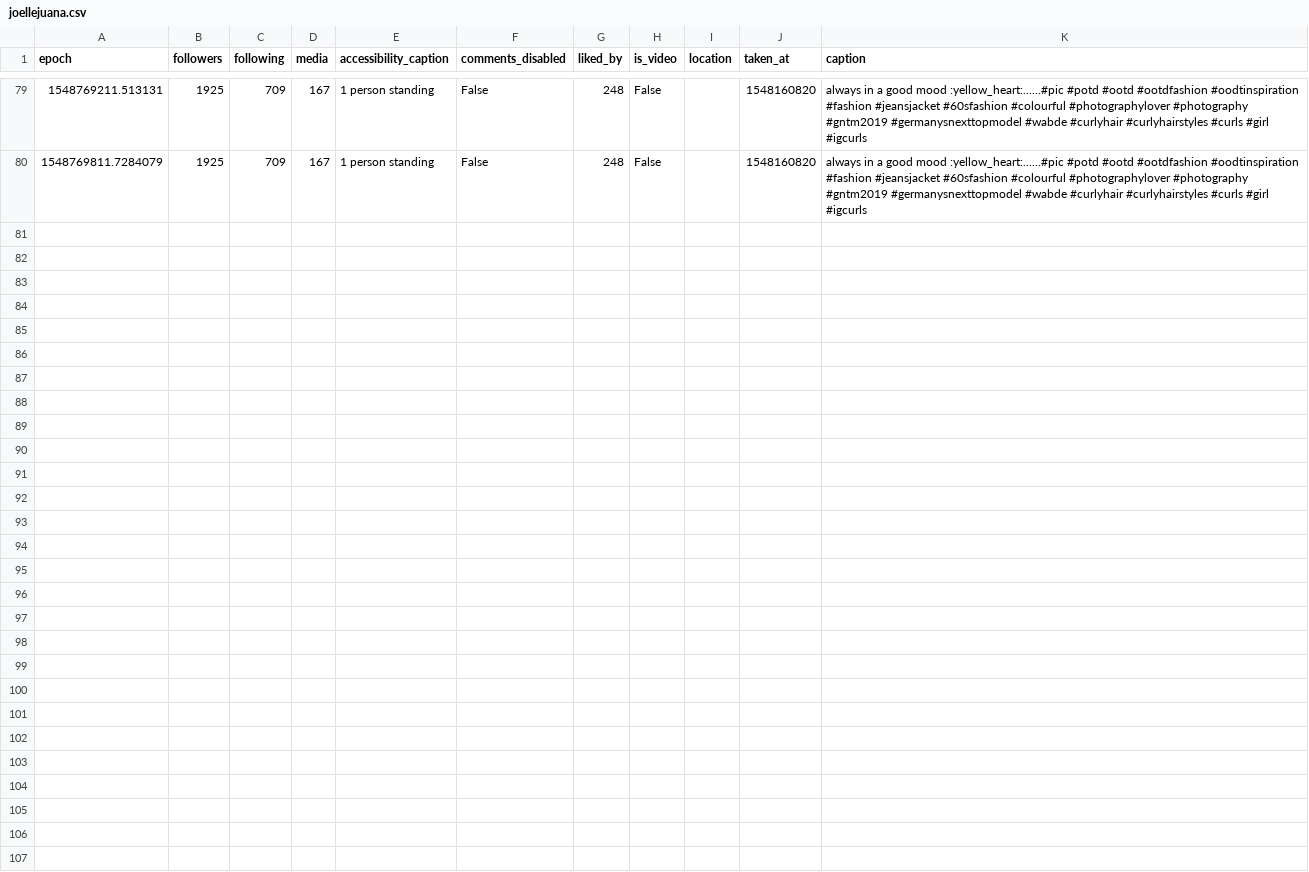
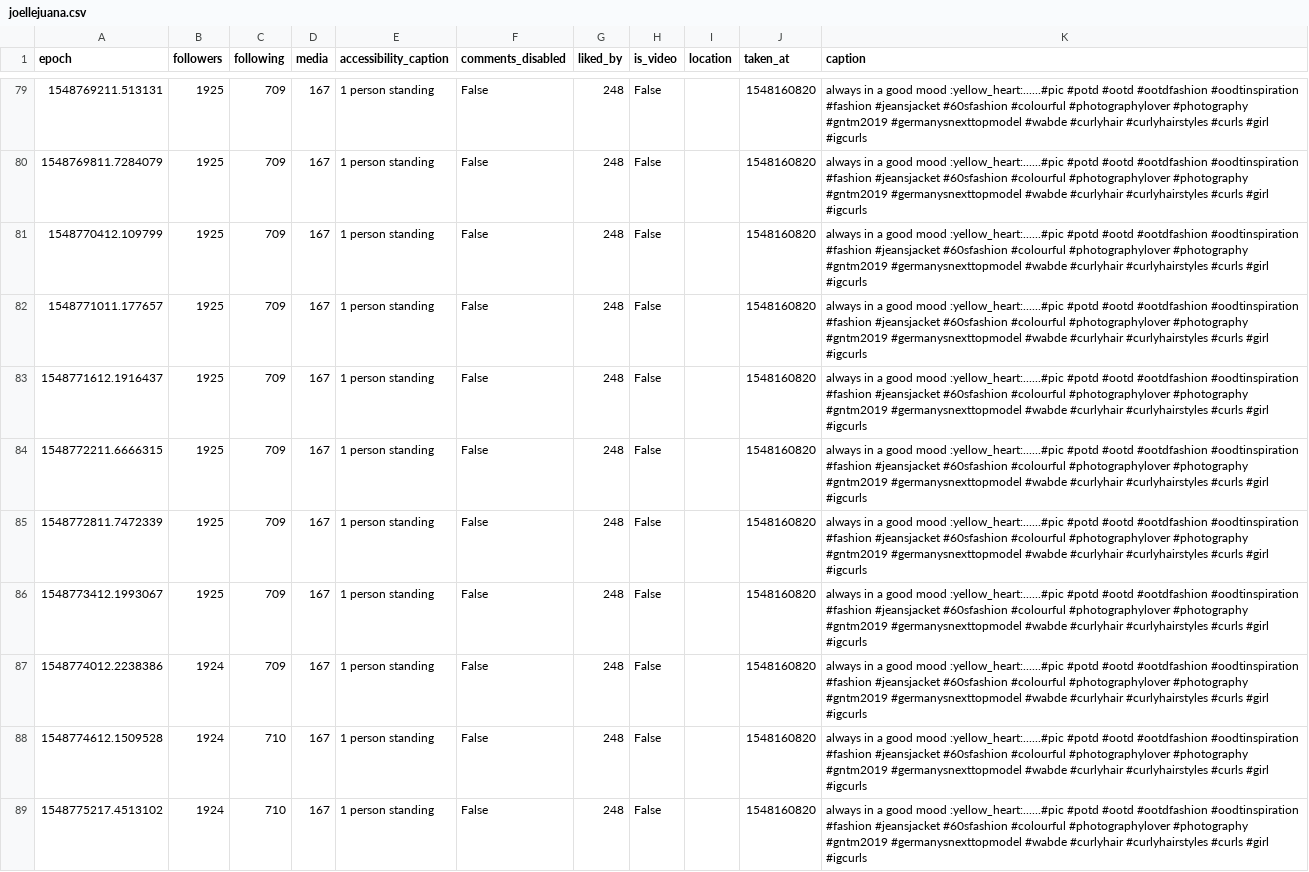
Before and after one commit to 030jmk/gntm2019, a CSV file: joellejuana.csv, drawn as a sheet; only a part is shown, gaps mark what is left out; the diff covers the shown part only.

```diff
--- a/joellejuana.csv
+++ b/joellejuana.csv
@@ -80 +80,10 @@ epoch,followers,following,media,accessibility_caption,comments_disabled,liked_by
 1548769811.7284079,1925,709,167,1 person standing,False,248,False,,1548160820,always in a good mood :yellow_heart:......#pic #potd #ootd #ootdfashion #oodtinspiration #fashion #jeansjacket #60sfashion #colourful #photographylover #photography #gntm2019 #germanysnexttopmodel #wabde #curlyhair #curlyhairstyles #curls #girl #igcurls
+1548770412.109799,1925,709,167,1 person standing,False,248,False,,1548160820,always in a good mood :yellow_heart:......#pic #potd #ootd #ootdfashion #oodtinspiration #fashion #jeansjacket #60sfashion #colourful #photographylover #photography #gntm2019 #germanysnexttopmodel #wabde #curlyhair #curlyhairstyles #curls #girl #igcurls
+1548771011.177657,1925,709,167,1 person standing,False,248,False,,1548160820,always in a good mood :yellow_heart:......#pic #potd #ootd #ootdfashion #oodtinspiration #fashion #jeansjacket #60sfashion #colourful #photographylover #photography #gntm2019 #germanysnexttopmodel #wabde #curlyhair #curlyhairstyles #curls #girl #igcurls
+1548771612.1916437,1925,709,167,1 person standing,False,248,False,,1548160820,always in a good mood :yellow_heart:......#pic #potd #ootd #ootdfashion #oodtinspiration #fashion #jeansjacket #60sfashion #colourful #photographylover #photography #gntm2019 #germanysnexttopmodel #wabde #curlyhair #curlyhairstyles #curls #girl #igcurls
+1548772211.6666315,1925,709,167,1 person standing,False,248,False,,1548160820,always in a good mood :yellow_heart:......#pic #potd #ootd #ootdfashion #oodtinspiration #fashion #jeansjacket #60sfashion #colourful #photographylover #photography #gntm2019 #germanysnexttopmodel #wabde #curlyhair #curlyhairstyles #curls #girl #igcurls
+1548772811.7472339,1925,709,167,1 person standing,False,248,False,,1548160820,always in a good mood :yellow_heart:......#pic #potd #ootd #ootdfashion #oodtinspiration #fashion #jeansjacket #60sfashion #colourful #photographylover #photography #gntm2019 #germanysnexttopmodel #wabde #curlyhair #curlyhairstyles #curls #girl #igcurls
+1548773412.1993067,1925,709,167,1 person standing,False,248,False,,1548160820,always in a good mood :yellow_heart:......#pic #potd #ootd #ootdfashion #oodtinspiration #fashion #jeansjacket #60sfashion #colourful #photographylover #photography #gntm2019 #germanysnexttopmodel #wabde #curlyhair #curlyhairstyles #curls #girl #igcurls
+1548774012.2238386,1924,709,167,1 person standing,False,248,False,,1548160820,always in a good mood :yellow_heart:......#pic #potd #ootd #ootdfashion #oodtinspiration #fashion #jeansjacket #60sfashion #colourful #photographylover #photography #gntm2019 #germanysnexttopmodel #wabde #curlyhair #curlyhairstyles #curls #girl #igcurls
+1548774612.1509528,1924,710,167,1 person standing,False,248,False,,1548160820,always in a good mood :yellow_heart:......#pic #potd #ootd #ootdfashion #oodtinspiration #fashion #jeansjacket #60sfashion #colourful #photographylover #photography #gntm2019 #germanysnexttopmodel #wabde #curlyhair #curlyhairstyles #curls #girl #igcurls
+1548775217.4513102,1924,710,167,1 person standing,False,248,False,,1548160820,always in a good mood :yellow_heart:......#pic #potd #ootd #ootdfashion #oodtinspiration #fashion #jeansjacket #60sfashion #colourful #photographylover #photography #gntm2019 #germanysnexttopmodel #wabde #curlyhair #curlyhairstyles #curls #girl #igcurls
```
Also changed, not shown: 9 added rows elsewhere in this file, annkathrin.gr.csv, caro_kr_.csv, 25 other files.
